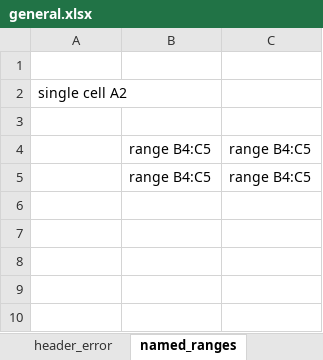
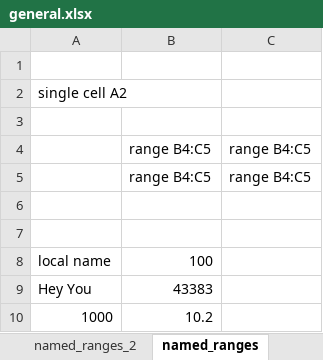
Before and after one commit to felipenoris/XLSX.jl, an Excel workbook: data/general.xlsx, sheet named_ranges, drawn as a sheet; values as stored, in another font and other column widths than the file's, no borders; the diff names each change by its address in the sheet, - before the commit and + after, or states it on an @@ line.

Commit message:
Support for local worksheet names and constants (#18)

```diff
--- a/data/general.xlsx (sheet named_ranges)
+++ b/data/general.xlsx (sheet named_ranges)
+sheet tab: named_ranges_2
+row 6: (empty)
+row 7: (empty)
+row 8: local name | 100
+row 9: Hey You | 43383
+row 10: 1000 | 10.2
```
Also changed, not shown: sheet general, 5 other files.
